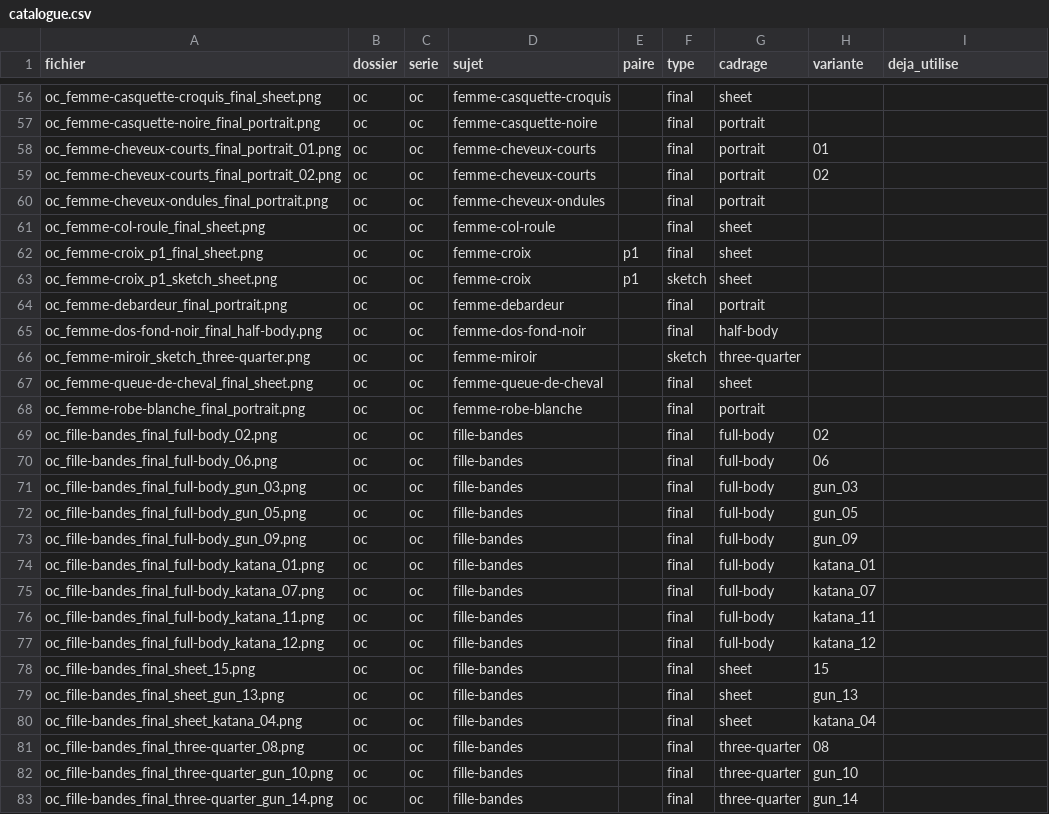
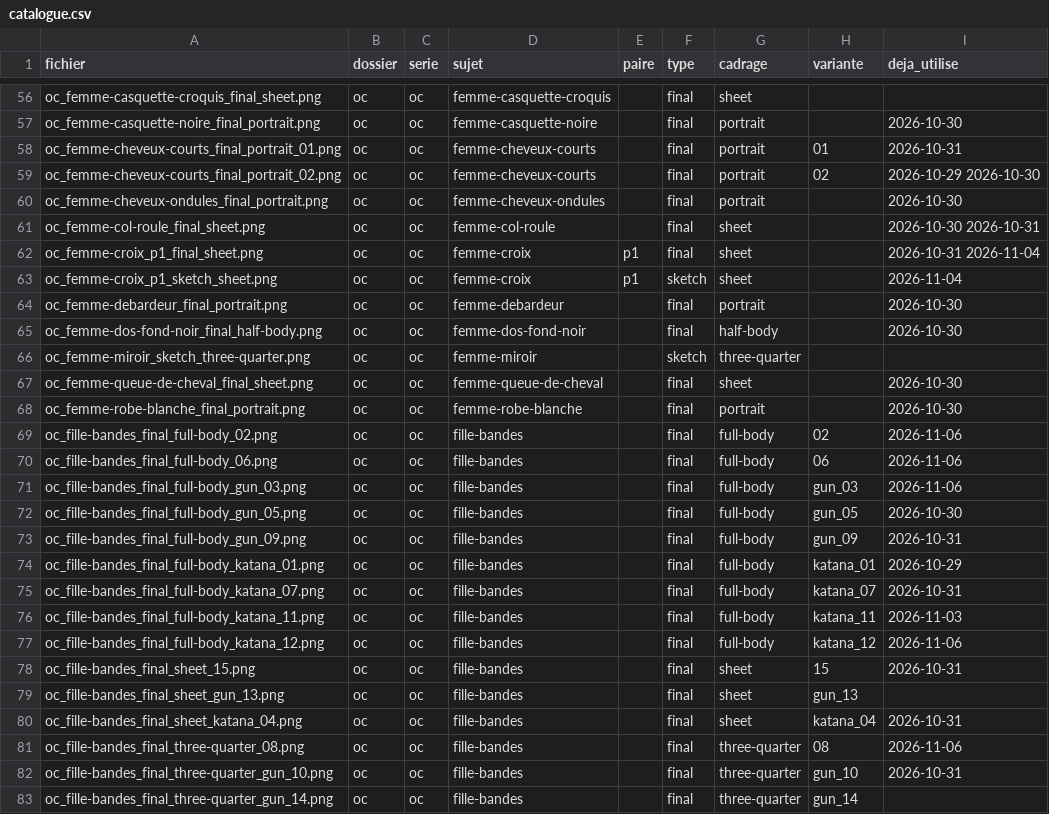
Before and after one commit to arku11corp-ship-it/arku-reels, a CSV file: catalogue.csv, drawn as a sheet; only a part is shown, gaps mark what is left out; the diff covers the shown part only; the diff names each change by its address in the sheet, - before the commit and + after, or states it on an @@ line.

```diff
--- a/catalogue.csv
+++ b/catalogue.csv
-I57 (deja_utilise): (empty)
+I57 (deja_utilise): 2026-10-30
-I58 (deja_utilise): (empty)
+I58 (deja_utilise): 2026-10-31
-I59 (deja_utilise): (empty)
+I59 (deja_utilise): 2026-10-29 2026-10-30
-I60 (deja_utilise): (empty)
+I60 (deja_utilise): 2026-10-30
-I61 (deja_utilise): (empty)
+I61 (deja_utilise): 2026-10-30 2026-10-31
-I62 (deja_utilise): (empty)
+I62 (deja_utilise): 2026-10-31 2026-11-04
-I63 (deja_utilise): (empty)
+I63 (deja_utilise): 2026-11-04
-I64:I65 (deja_utilise): (empty)
+I64:I65 (deja_utilise): 2026-10-30
-I67:I68 (deja_utilise): (empty)
+I67:I68 (deja_utilise): 2026-10-30
-I69:I71 (deja_utilise): (empty)
+I69:I71 (deja_utilise): 2026-11-06
-I72 (deja_utilise): (empty)
+I72 (deja_utilise): 2026-10-30
-I73 (deja_utilise): (empty)
+I73 (deja_utilise): 2026-10-31
-I74 (deja_utilise): (empty)
+I74 (deja_utilise): 2026-10-29
-I75 (deja_utilise): (empty)
+I75 (deja_utilise): 2026-10-31
-I76 (deja_utilise): (empty)
+I76 (deja_utilise): 2026-11-03
-I77 (deja_utilise): (empty)
+I77 (deja_utilise): 2026-11-06
-I78 (deja_utilise): (empty)
+I78 (deja_utilise): 2026-10-31
-I80 (deja_utilise): (empty)
+I80 (deja_utilise): 2026-10-31
-I81 (deja_utilise): (empty)
+I81 (deja_utilise): 2026-11-06
-I82 (deja_utilise): (empty)
+I82 (deja_utilise): 2026-10-31
```
Also changed, not shown: 57 edited cells elsewhere in this file, 26 other files.
